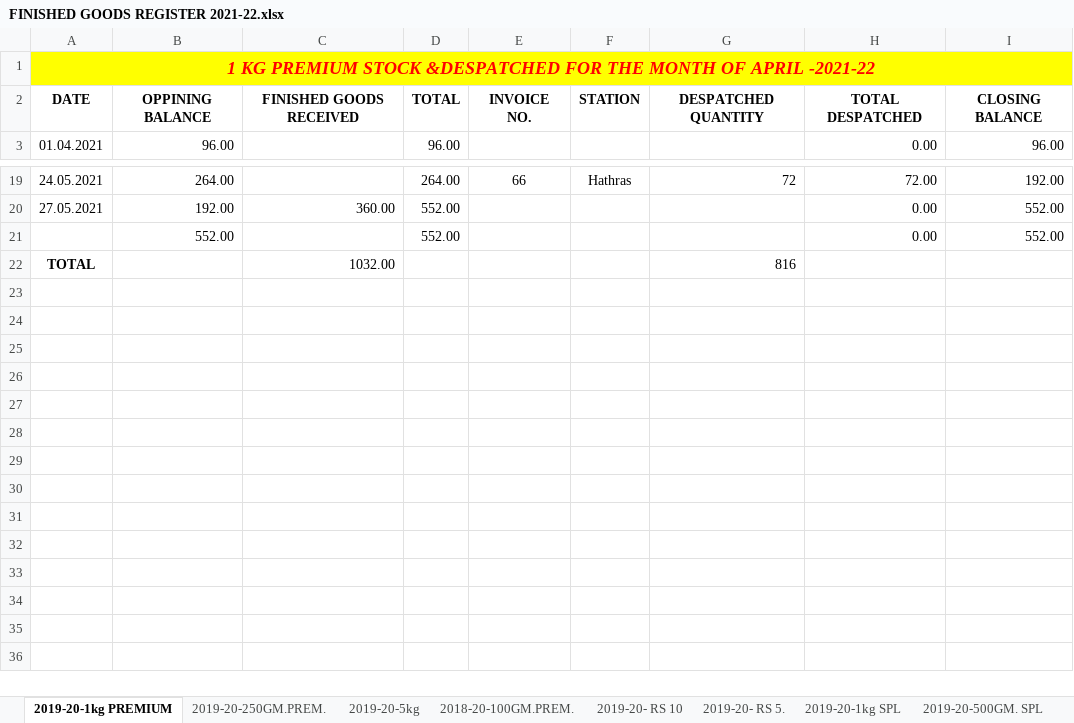
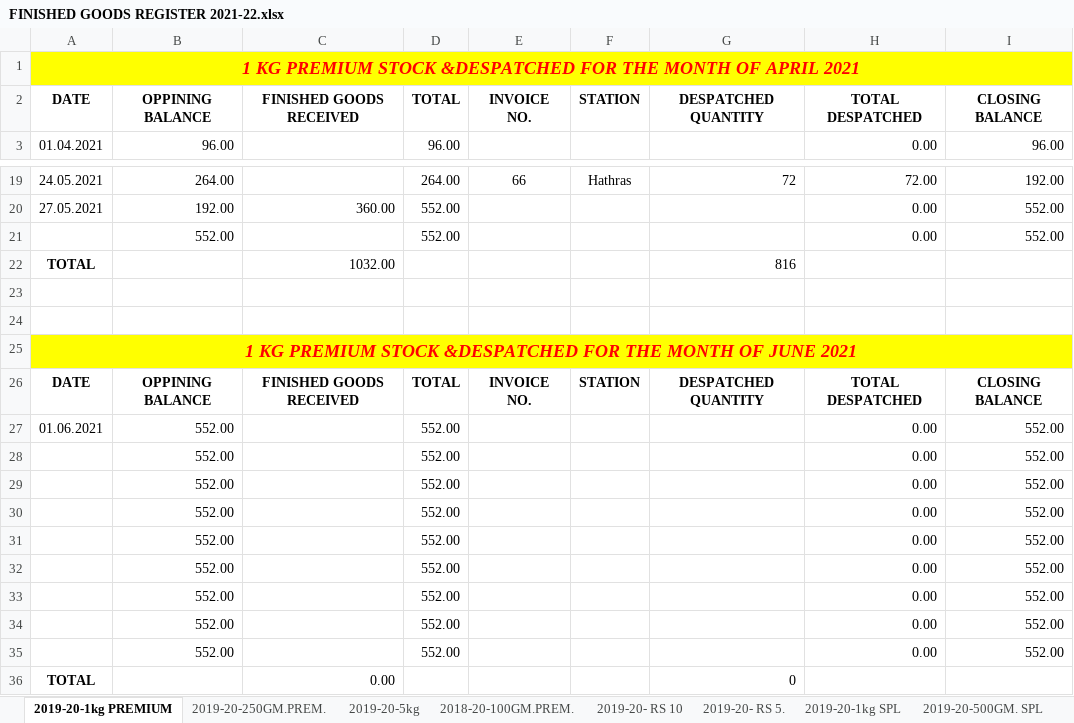
Before and after one commit to TusharPanja15/excel, an Excel workbook: FINISHED GOODS REGISTER 2021-22.xlsx, sheet 2019-20-1kg PREMIUM, drawn as a sheet; only a part is shown, gaps mark what is left out; values as stored, in another font and other column widths than the file's, no borders; the diff names each change by its address in the sheet, - before the commit and + after, or states it on an @@ line.

```diff
--- a/FINISHED GOODS REGISTER 2021-22.xlsx (sheet 2019-20-1kg PREMIUM)
+++ b/FINISHED GOODS REGISTER 2021-22.xlsx (sheet 2019-20-1kg PREMIUM)
-A1: …OF APRIL -2021-22
+A1: …OF APRIL 2021
+row 23: (empty)
+row 24: (empty)
+row 25: 1 KG PREMIUM STOCK &DESPATCHED FOR THE MONTH OF JUNE 2021
+row 26: DATE | OPPINING BALANCE | FINISHED GOODS RECEIVED | TOTAL | INVOICE NO. | STATION | DESPATCHED QUANTITY | TOTAL DESPATCHED | CLOSING BALANCE
+row 27: 01.06.2021 | 552.00 |  | 552.00 |  |  |  | 0.00 | 552.00
+row 28:  | 552.00 |  | 552.00 |  |  |  | 0.00 | 552.00
+row 29:  | 552.00 |  | 552.00 |  |  |  | 0.00 | 552.00
+row 30:  | 552.00 |  | 552.00 |  |  |  | 0.00 | 552.00
+row 31:  | 552.00 |  | 552.00 |  |  |  | 0.00 | 552.00
+row 32:  | 552.00 |  | 552.00 |  |  |  | 0.00 | 552.00
+row 33:  | 552.00 |  | 552.00 |  |  |  | 0.00 | 552.00
+row 34:  | 552.00 |  | 552.00 |  |  |  | 0.00 | 552.00
+row 35:  | 552.00 |  | 552.00 |  |  |  | 0.00 | 552.00
+row 36: TOTAL |  | 0.00 |  |  |  | 0
```
Also changed, not shown: sheet 2019-20-250GM. SPL, sheet 2019-20-500GM. SPL, sheet 2019-20- 500GM JAR, sheet 2019-20-1kg SPL, sheet 2019-20-5kg, sheet 2019-20-250GM.PREM., 4 more sheets, formulas that keep their value, BLENDED TEA STOCK REGISTER 2021-22.xlsx, D.K STATEMENT -2021-22.xlsx, 6 other files.
